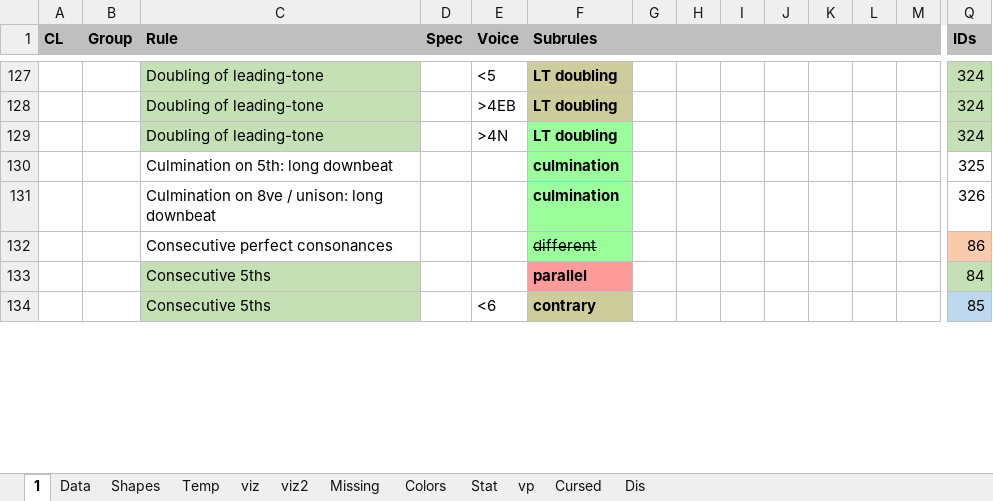
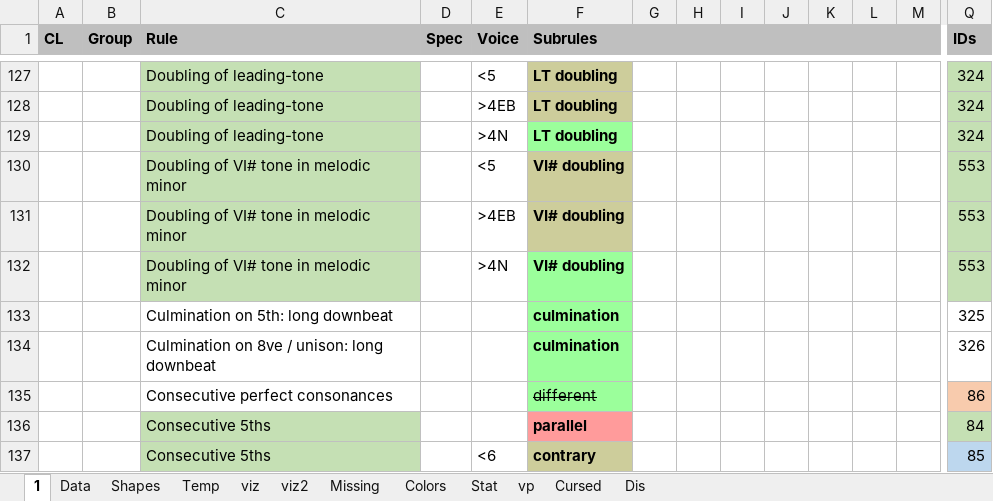
Before and after one commit to Dpst94/MGen, an Excel workbook: MGen/configs/rules2/rules.xlsm, sheet 1, drawn as a sheet; only a part is shown, gaps mark what is left out; values as stored, in another font and other column widths than the file's, no borders; charts and pictures not drawn; rows hold the shown columns only; the diff names each change by its address in the sheet, - before the commit and + after, or states it on an @@ line.

Commit message:
CA3: Doubling of VI# tone in melodic minor

```diff
--- a/MGen/configs/rules2/rules.xlsm (sheet 1)
+++ b/MGen/configs/rules2/rules.xlsm (sheet 1)
+row 130:  |  | Doubling of VI# tone in melodic minor |  | <5 | VI# doubling |  |  |  |  |  |  |  | 553
+row 131:  |  | Doubling of VI# tone in melodic minor |  | >4EB | VI# doubling |  |  |  |  |  |  |  | 553
+row 132:  |  | Doubling of VI# tone in melodic minor |  | >4N | VI# doubling |  |  |  |  |  |  |  | 553
```
Also changed, not shown: sheet Data, sheet Missing, 2 other files.
